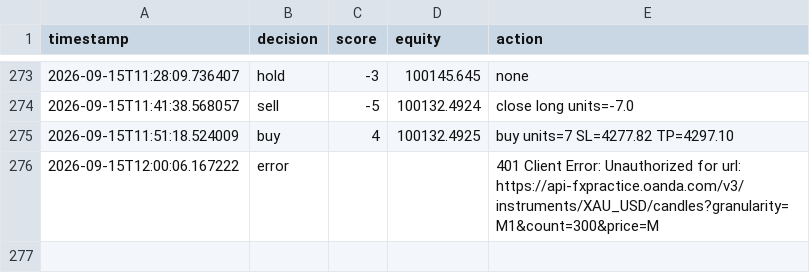
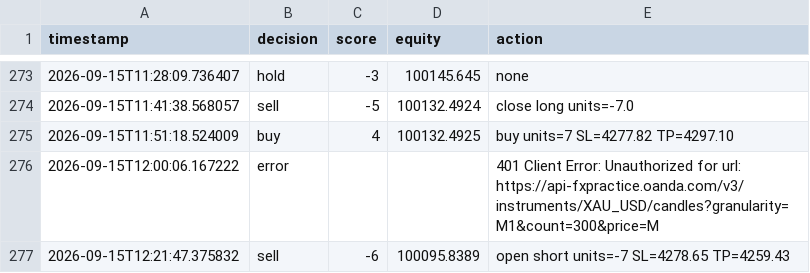
Before and after one commit to takshsheth0901-source/bot-2, a CSV file: bot_activity.csv, drawn as a sheet; only a part is shown, gaps mark what is left out.

```diff
--- a/bot_activity.csv
+++ b/bot_activity.csv
@@ -276 +276,2 @@ timestamp,decision,score,equity,action
 2026-09-15T12:00:06.167222,error,,,401 Client Error: Unauthorized for url: https://api-fxpractice.oanda.com/v3/instruments/XAU_USD/candles?granularity=M1&count=300&price=M
+2026-09-15T12:21:47.375832,sell,-6,100095.8389,open short units=-7 SL=4278.65 TP=4259.43
```
Also changed, not shown: 1 other file.
